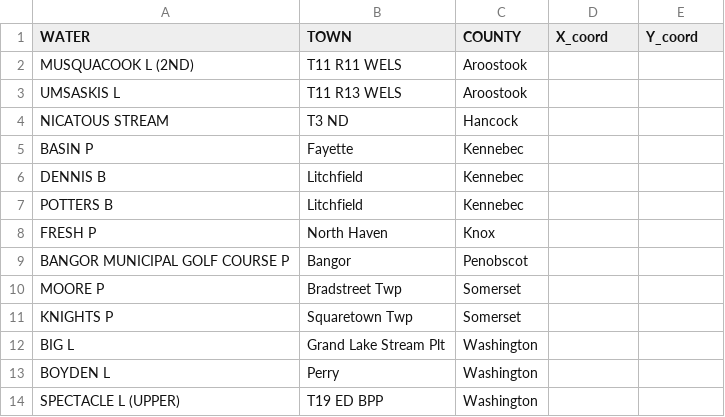
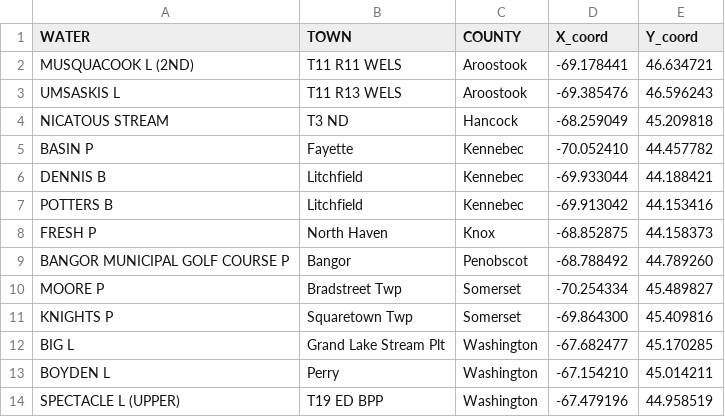
Before and after one commit to JonathanK556/maine-fish-map, a CSV file: missing_coordinates_2025.csv, drawn as a sheet.

Commit message:
Update data with 2025 stocking data: add all coordinates, include all permanent species, convert QTY/SIZE to integers

```diff
--- a/missing_coordinates_2025.csv
+++ b/missing_coordinates_2025.csv
@@ -1,14 +1,14 @@
 WATER,TOWN,COUNTY,X_coord,Y_coord
-MUSQUACOOK L (2ND),T11 R11 WELS,Aroostook,,
-UMSASKIS L,T11 R13 WELS,Aroostook,,
-NICATOUS STREAM,T3 ND,Hancock,,
-BASIN P,Fayette,Kennebec,,
-DENNIS B,Litchfield,Kennebec,,
-POTTERS B,Litchfield,Kennebec,,
-FRESH P,North Haven,Knox,,
-BANGOR MUNICIPAL GOLF COURSE P,Bangor,Penobscot,,
-MOORE P,Bradstreet Twp,Somerset,,
-KNIGHTS P,Squaretown Twp,Somerset,,
-BIG L,Grand Lake Stream Plt,Washington,,
-BOYDEN L,Perry,Washington,,
-SPECTACLE L (UPPER),T19 ED BPP,Washington,,
+MUSQUACOOK L (2ND),T11 R11 WELS,Aroostook,-69.178441,46.634721
+UMSASKIS L,T11 R13 WELS,Aroostook,-69.385476,46.596243
+NICATOUS STREAM,T3 ND,Hancock,-68.259049,45.209818
+BASIN P,Fayette,Kennebec,-70.052410,44.457782
+DENNIS B,Litchfield,Kennebec,-69.933044,44.188421
+POTTERS B,Litchfield,Kennebec,-69.913042,44.153416
+FRESH P,North Haven,Knox,-68.852875,44.158373
+BANGOR MUNICIPAL GOLF COURSE P,Bangor,Penobscot,-68.788492,44.789260
+MOORE P,Bradstreet Twp,Somerset,-70.254334,45.489827
+KNIGHTS P,Squaretown Twp,Somerset,-69.864300,45.409816
+BIG L,Grand Lake Stream Plt,Washington,-67.682477,45.170285
+BOYDEN L,Perry,Washington,-67.154210,45.014211
+SPECTACLE L (UPPER),T19 ED BPP,Washington,-67.479196,44.958519
```
Also changed, not shown: pike.csv, 10 other files.
